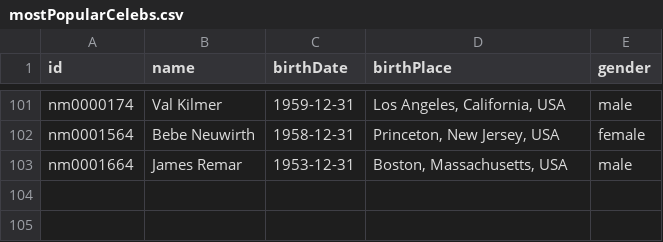
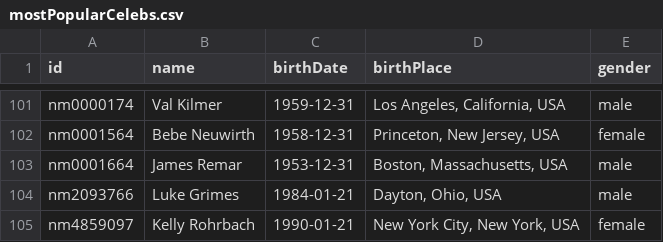
Before and after one commit to SaoudiMehdi/IMDbAlternative-Kafka-SparkStreaming-Cassandra, a CSV file: Kafka/src/main/resources/actor/mostPopularCelebs.csv, drawn as a sheet; only a part is shown, gaps mark what is left out; the diff names each change by its address in the sheet, - before the commit and + after, or states it on an @@ line.

```diff
--- a/Kafka/src/main/resources/actor/mostPopularCelebs.csv
+++ b/Kafka/src/main/resources/actor/mostPopularCelebs.csv
+row 104: nm2093766 | Luke Grimes | 1984-01-21 | Dayton, Ohio, USA | male
+row 105: nm4859097 | Kelly Rohrbach | 1990-01-21 | New York City, New York, USA | female
```
Also changed, not shown: Kafka/target/classes/actor/mostPopularCelebs.csv, 34 other files.
